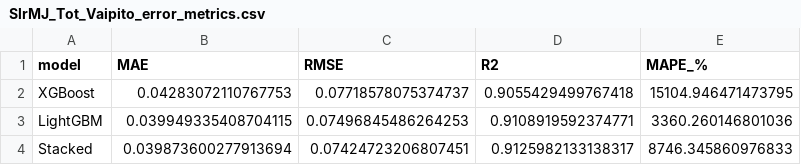
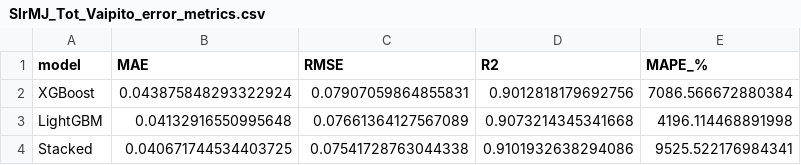
Before and after one commit to lmclatch/ASPA_HistoricalDataCleaning, a CSV file: ASCDP/Results Analysis/SlrMJ_Tot_Vaipito_error_metrics.csv, drawn as a sheet.

Commit message:
vaipito solar rad

```diff
--- a/ASCDP/Results Analysis/SlrMJ_Tot_Vaipito_error_metrics.csv
+++ b/ASCDP/Results Analysis/SlrMJ_Tot_Vaipito_error_metrics.csv
@@ -1,4 +1,4 @@
 model,MAE,RMSE,R2,MAPE_%
-XGBoost,0.04283072110767753,0.07718578075374737,0.9055429499767418,15104.946471473795
-LightGBM,0.039949335408704115,0.07496845486264253,0.9108919592374771,3360.260146801036
-Stacked,0.039873600277913694,0.07424723206807451,0.9125982133138317,8746.345860976833
+XGBoost,0.043875848293322924,0.07907059864855831,0.9012818179692756,7086.566672880384
+LightGBM,0.04132916550995648,0.07661364127567089,0.9073214345341668,4196.114468891998
+Stacked,0.040671744534403725,0.07541728763044338,0.9101932638294086,9525.522176984341
```
Also changed, not shown: 5 other files.
